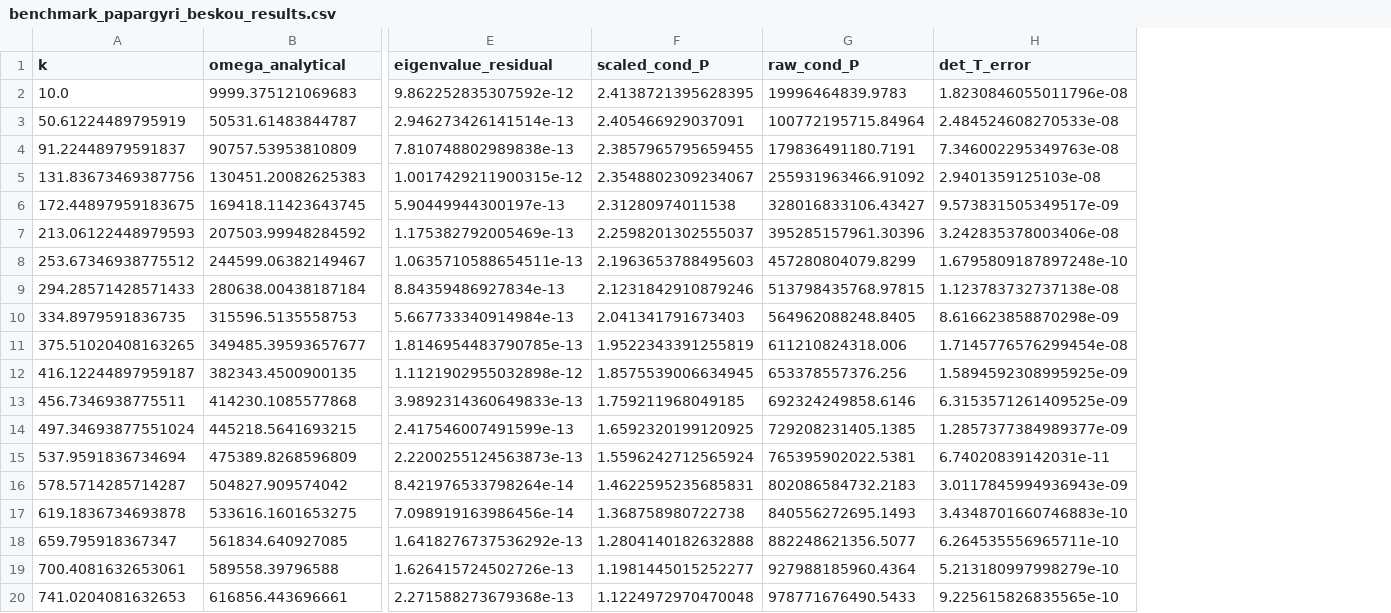
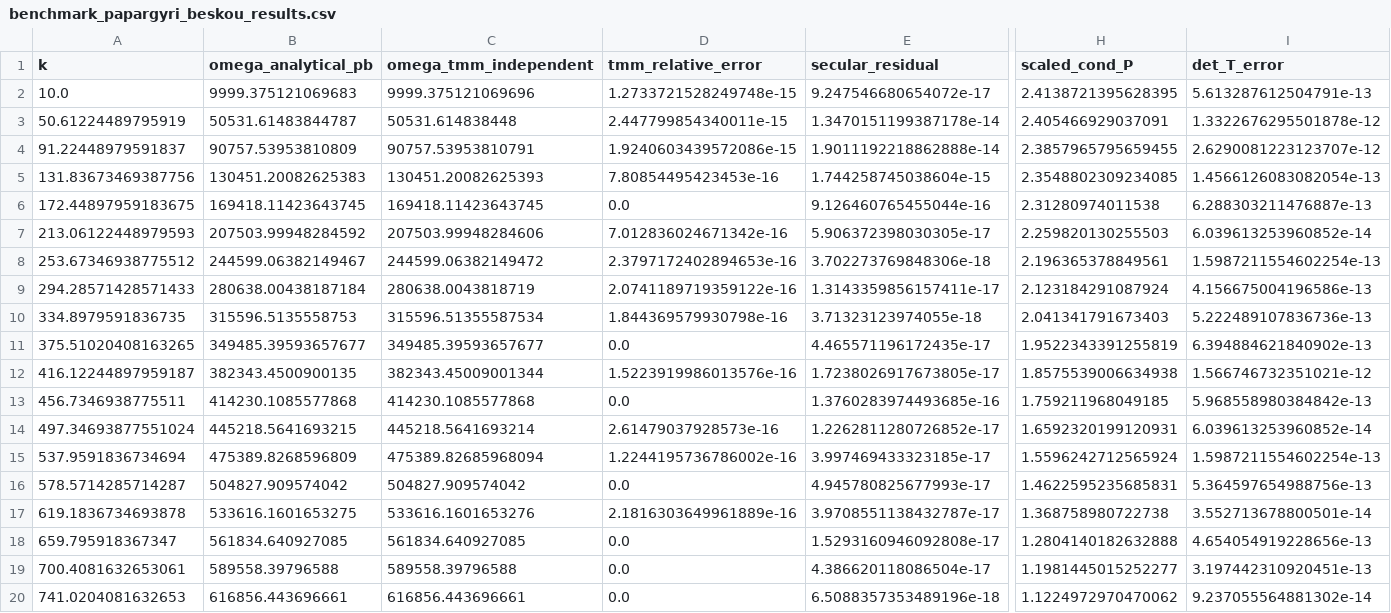
Before and after one commit to vipin-oss/BFS-FEM-MATLAB, a CSV file: paper10/validation/benchmark_papargyri_beskou_results.csv, drawn as a sheet; only a part is shown, gaps mark what is left out; removed rows and columns are numbered as before the commit, all else as after; the diff covers the shown part only; the diff names each change by its address in the sheet, - before the commit and + after, or states it on an @@ line.

Commit message:
Phase 2: make independent TMM benchmark authoritative
Co-authored-by: arena-agent <297053741+arena-agent@users.noreply.github.com>

```diff
--- a/paper10/validation/benchmark_papargyri_beskou_results.csv
+++ b/paper10/validation/benchmark_papargyri_beskou_results.csv
+column C (omega_tmm_independent), rows 2-20: 9999.375121069696 | 50531.614838448 | 90757.53953810791 | 130451.20082625393 | 169418.11423643745 | 207503.99948284606 | 244599.06382149472 | 280638.0043818719 | 315596.51355587534 | 349485.39593657677 | 382343.45009001344 | 414230.1085577868 | 445218.5641693214 | 475389.82685968094 | 504827.909574042 | 533616.1601653276 | 561834.640927085 | 589558.39796588 | 616856.443696661
+column D (tmm_relative_error), rows 2-20: 1.2733721528249748e-15 | 2.447799854340011e-15 | 1.9240603439572086e-15 | 7.80854495423453e-16 | 0.0 | 7.012836024671342e-16 | 2.3797172402894653e-16 | 2.0741189719359122e-16 | 1.844369579930798e-16 | 0.0 | 1.5223919986013576e-16 | 0.0 | 2.61479037928573e-16 | 1.2244195736786002e-16 | 0.0 | 2.1816303649961889e-16 | 0.0 | 0.0 | 0.0
+column E (secular_residual), rows 2-20: 9.247546680654072e-17 | 1.3470151199387178e-14 | 1.9011192218862888e-14 | 1.744258745038604e-15 | 9.126460765455044e-16 | 5.906372398030305e-17 | 3.702273769848306e-18 | 1.3143359856157411e-17 | 3.71323123974055e-18 | 4.465571196172435e-17 | 1.7238026917673805e-17 | 1.3760283974493685e-16 | 1.2262811280726852e-17 | 3.997469433323185e-17 | 4.945780825677993e-17 | 3.9708551138432787e-17 | 1.5293160946092808e-17 | 4.386620118086504e-17 | 6.5088357353489196e-18
-column E (eigenvalue_residual), rows 2-20: 9.862252835307592e-12 | 2.946273426141514e-13 | 7.810748802989838e-13 | 1.0017429211900315e-12 | 5.90449944300197e-13 | 1.175382792005469e-13 | 1.0635710588654511e-13 | 8.84359486927834e-13 | 5.667733340914984e-13 | 1.8146954483790785e-13 | 1.1121902955032898e-12 | 3.9892314360649833e-13 | 2.417546007491599e-13 | 2.2200255124563873e-13 | 8.421976533798264e-14 | 7.098919163986456e-14 | 1.6418276737536292e-13 | 1.626415724502726e-13 | 2.271588273679368e-13
-column G (raw_cond_P), rows 2-20: 19996464839.9783 | 100772195715.84964 | 179836491180.7191 | 255931963466.91092 | 328016833106.43427 | 395285157961.30396 | 457280804079.8299 | 513798435768.97815 | 564962088248.8405 | 611210824318.006 | 653378557376.256 | 692324249858.6146 | 729208231405.1385 | 765395902022.5381 | 802086584732.2183 | 840556272695.1493 | 882248621356.5077 | 927988185960.4364 | 978771676490.5433
-B1: omega_analytical
+B1: omega_analytical_pb
-I2 (det_T_error): 1.8230846055011796e-08
+I2 (det_T_error): 5.613287612504791e-13
-I3 (det_T_error): 2.484524608270533e-08
+I3 (det_T_error): 1.3322676295501878e-12
-I4 (det_T_error): 7.346002295349763e-08
+I4 (det_T_error): 2.6290081223123707e-12
-H5 (scaled_cond_P): 2.3548802309234067
+H5 (scaled_cond_P): 2.3548802309234085
-I5 (det_T_error): 2.9401359125103e-08
+I5 (det_T_error): 1.4566126083082054e-13
-I6 (det_T_error): 9.573831505349517e-09
+I6 (det_T_error): 6.288303211476887e-13
-H7 (scaled_cond_P): 2.2598201302555037
+H7 (scaled_cond_P): 2.259820130255503
-I7 (det_T_error): 3.242835378003406e-08
+I7 (det_T_error): 6.039613253960852e-14
-H8 (scaled_cond_P): 2.1963653788495603
+H8 (scaled_cond_P): 2.196365378849561
-I8 (det_T_error): 1.6795809187897248e-10
+I8 (det_T_error): 1.5987211554602254e-13
-H9 (scaled_cond_P): 2.1231842910879246
+H9 (scaled_cond_P): 2.123184291087924
-I9 (det_T_error): 1.123783732737138e-08
+I9 (det_T_error): 4.156675004196586e-13
-I10 (det_T_error): 8.616623858870298e-09
+I10 (det_T_error): 5.222489107836736e-13
-I11 (det_T_error): 1.7145776576299454e-08
+I11 (det_T_error): 6.394884621840902e-13
-H12 (scaled_cond_P): 1.8575539006634945
+H12 (scaled_cond_P): 1.8575539006634938
-I12 (det_T_error): 1.5894592308995925e-09
+I12 (det_T_error): 1.566746732351021e-12
-I13 (det_T_error): 6.3153571261409525e-09
+I13 (det_T_error): 5.968558980384842e-13
-H14 (scaled_cond_P): 1.6592320199120925
+H14 (scaled_cond_P): 1.6592320199120931
-I14 (det_T_error): 1.2857377384989377e-09
+I14 (det_T_error): 6.039613253960852e-14
-I15 (det_T_error): 6.74020839142031e-11
+I15 (det_T_error): 1.5987211554602254e-13
-I16 (det_T_error): 3.0117845994936943e-09
+I16 (det_T_error): 5.364597654988756e-13
-I17 (det_T_error): 3.4348701660746883e-10
+I17 (det_T_error): 3.552713678800501e-14
-I18 (det_T_error): 6.264535556965711e-10
+I18 (det_T_error): 4.654054919228656e-13
-I19 (det_T_error): 5.213180997998279e-10
+I19 (det_T_error): 3.197442310920451e-13
-H20 (scaled_cond_P): 1.1224972970470048
+H20 (scaled_cond_P): 1.1224972970470062
-I20 (det_T_error): 9.225615826835565e-10
+I20 (det_T_error): 9.237055564881302e-14
```
Also changed, not shown: 55 edited cells elsewhere in this file, 9 other files.
